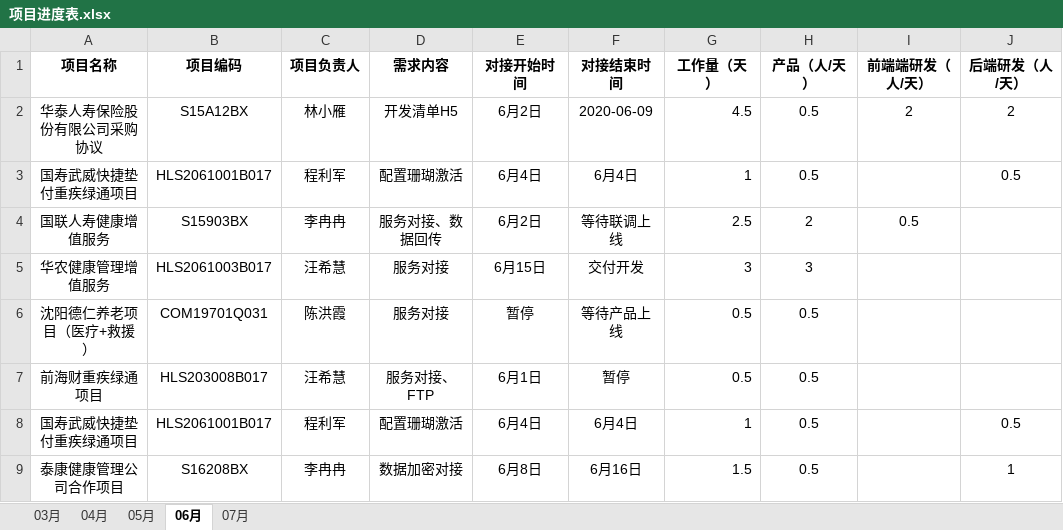
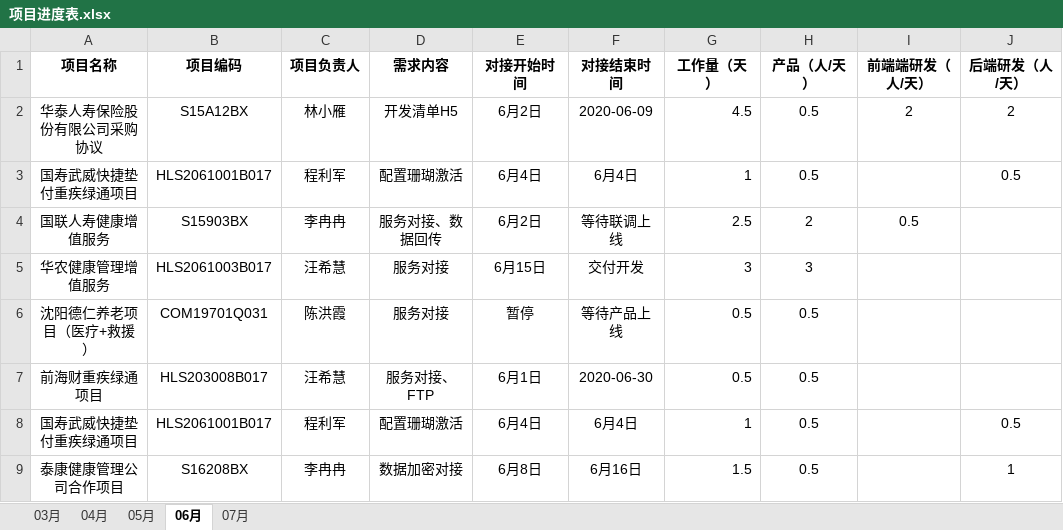
Before and after one commit to skywalkerqwer/Work_project1, an Excel workbook: 项目进度表.xlsx, sheet 06月, drawn as a sheet; only a part is shown; values as stored, in another font and other column widths than the file's, no borders; the diff names each change by its address in the sheet, - before the commit and + after, or states it on an @@ line.

```diff
--- a/项目进度表.xlsx (sheet 06月)
+++ b/项目进度表.xlsx (sheet 06月)
-F7 (对接结束时间): 暂停
+F7 (对接结束时间): 2020-06-30
```
Also changed, not shown: sheet 07月, 30 other files.
